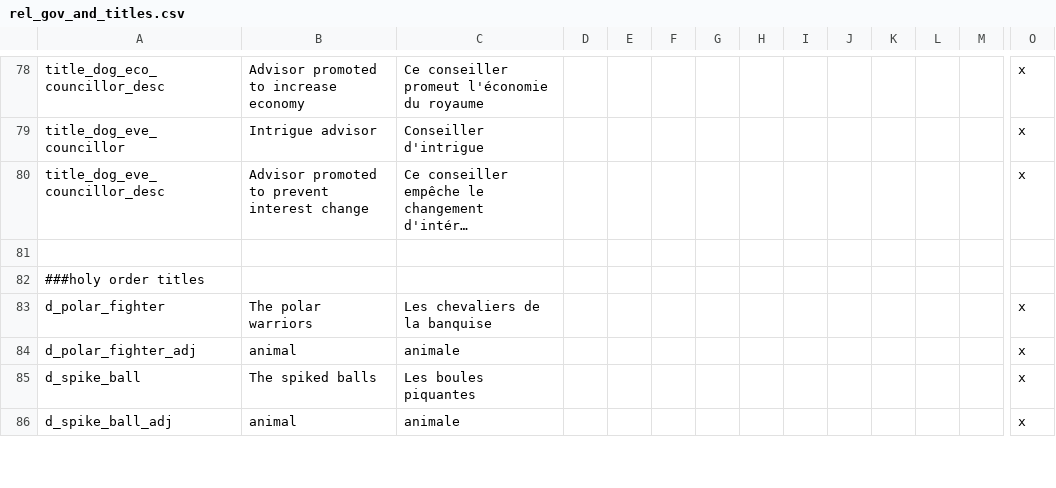
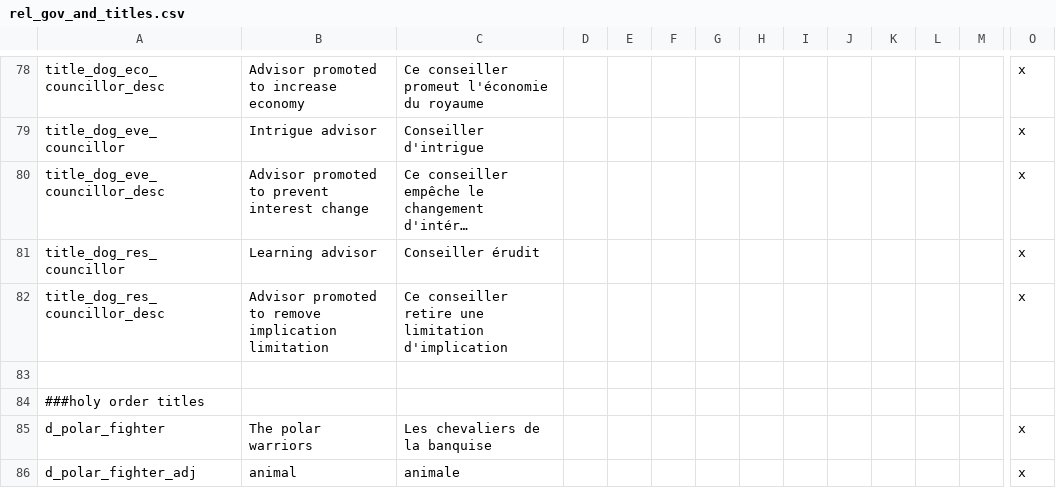
Before and after one commit to asmuro1/animals-plus, a CSV file: animals_update/localisation/rel_gov_and_titles.csv, drawn as a sheet; only a part is shown, gaps mark what is left out; the shorter side is filled out with more unchanged rows; long unchanged cells end in …; rows hold the shown columns only; the diff names each change by its address in the sheet, - before the commit and + after, or states it on an @@ line.

Commit message:
gov_4 - last council advisor

```diff
--- a/animals_update/localisation/rel_gov_and_titles.csv
+++ b/animals_update/localisation/rel_gov_and_titles.csv
+row 81: title_dog_res_councillor | Learning advisor | Conseiller érudit |  |  |  |  |  |  |  |  |  |  | x
+row 82: title_dog_res_councillor_desc | Advisor promoted to remove implication limitation | Ce conseiller retire une limitation d'implication |  |  |  |  |  |  |  |  |  |  | x
```
Also changed, not shown: animals_update/localisation/Modifier.csv, 4 other files.
